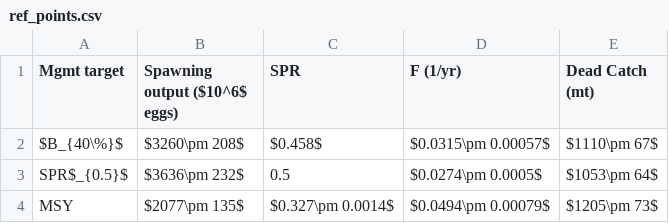
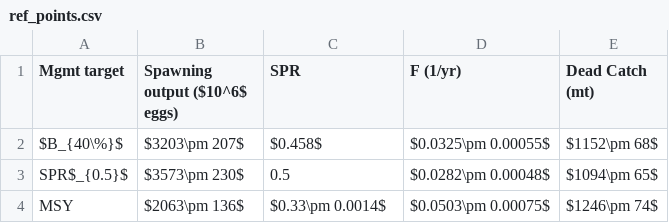
Before and after one commit to pfmc-assessments/canary_2023, a CSV file: documents/tables/ref_points.csv, drawn as a sheet.

```diff
--- a/documents/tables/ref_points.csv
+++ b/documents/tables/ref_points.csv
@@ -1,4 +1,4 @@
 "Mgmt target","Spawning output ($10^6$ eggs)","SPR","F (1/yr)","Dead Catch (mt)"
-"$B_{40\%}$","$3260\pm 208$","$0.458$","$0.0315\pm 0.00057$","$1110\pm 67$"
-"SPR$_{0.5}$","$3636\pm 232$","0.5","$0.0274\pm 0.0005$","$1053\pm 64$"
-"MSY","$2077\pm 135$","$0.327\pm 0.0014$","$0.0494\pm 0.00079$","$1205\pm 73$"
+"$B_{40\%}$","$3203\pm 207$","$0.458$","$0.0325\pm 0.00055$","$1152\pm 68$"
+"SPR$_{0.5}$","$3573\pm 230$","0.5","$0.0282\pm 0.00048$","$1094\pm 65$"
+"MSY","$2063\pm 136$","$0.33\pm 0.0014$","$0.0503\pm 0.00075$","$1246\pm 74$"
```
Also changed, not shown: documents/tables/parameters.csv, documents/tables/projections.csv, 32 other files.
